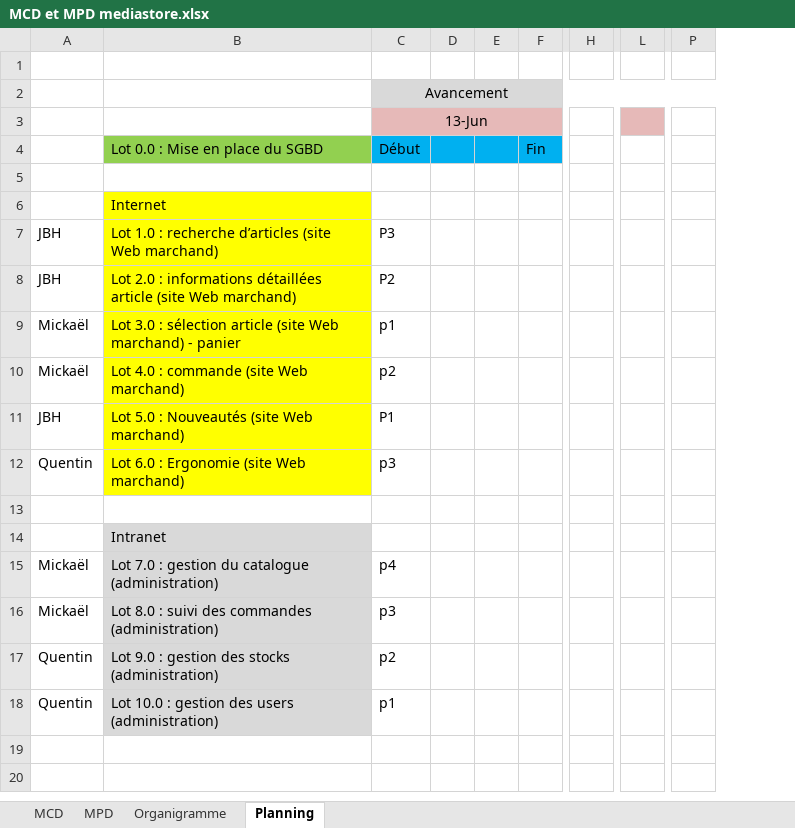
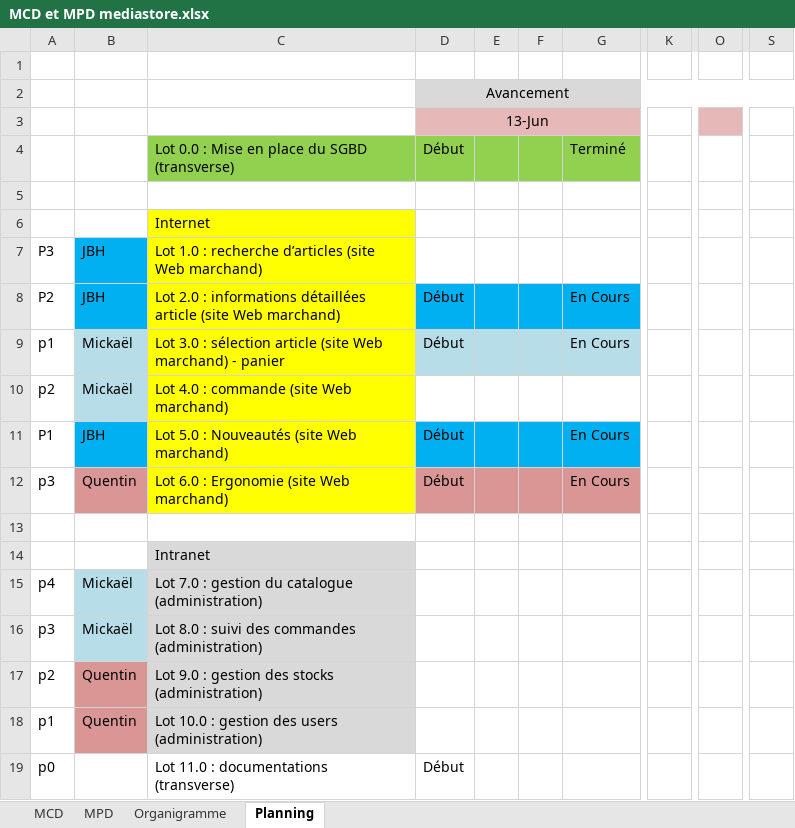
Before and after one commit to QuentinDev/mediastore, an Excel workbook: Livrables/MCD et MPD mediastore.xlsx, sheet Planning, drawn as a sheet; only a part is shown, gaps mark what is left out; values as stored, in another font and other column widths than the file's, no borders; removed rows and columns are numbered as before the commit, all else as after; rows hold the shown columns only; the diff names each change by its address in the sheet, - before the commit and + after, or states it on an @@ line.

```diff
--- a/Livrables/MCD et MPD mediastore.xlsx (sheet Planning)
+++ b/Livrables/MCD et MPD mediastore.xlsx (sheet Planning)
+column A, rows 7-18: P3 | P2 | p1 | p2 | P1 | p3 |  |  | p4 | p3 | p2 | p1
-column F, row 4: Fin
+column G, rows 4-12: Terminé |  |  |  | En Cours | En Cours |  | En Cours | En Cours
-column H, empty
+column K, empty
-column L, empty
+column O, empty
-column P, empty
+column S, empty
-C4: Lot 0.0 : Mise en place du SGBD
+C4: Lot 0.0 : Mise en place du SGBD (transverse)
-D4:F4 fill: #00B0F0
+D4:F4 fill: #92D050
-B7:B8 fill: none
+B7:B8 fill: #00B0F0
-D7: P3
+D7: (empty)
-D8: P2
+D8: Début
-D8:F8 fill: none
+D8:F8 fill: #00B0F0
-B9:B10 fill: none
+B9:B10 fill: #B7DEE8
-D9: p1
+D9: Début
-D9:F9 fill: none
+D9:F9 fill: #B7DEE8
-D10: p2
+D10: (empty)
-B11 fill: none
+B11 fill: #00B0F0
-D11: P1
+D11: Début
-D11:F11 fill: none
+D11:F11 fill: #00B0F0
-B12 fill: none
+B12 fill: #D99694
-D12: p3
+D12: Début
-D12:F12 fill: none
+D12:F12 fill: #D99694
-B15:B16 fill: none
+B15:B16 fill: #B7DEE8
-D15: p4
+D15: (empty)
-D16: p3
+D16: (empty)
-B17:B18 fill: none
+B17:B18 fill: #D99694
-D17: p2
+D17: (empty)
-D18: p1
+D18: (empty)
+row 19: p0 |  | Lot 11.0 : documentations (transverse) | Début
```
Also changed, not shown: sheet MPD, sheet Organigramme, charts or pictures, 3 other files.
